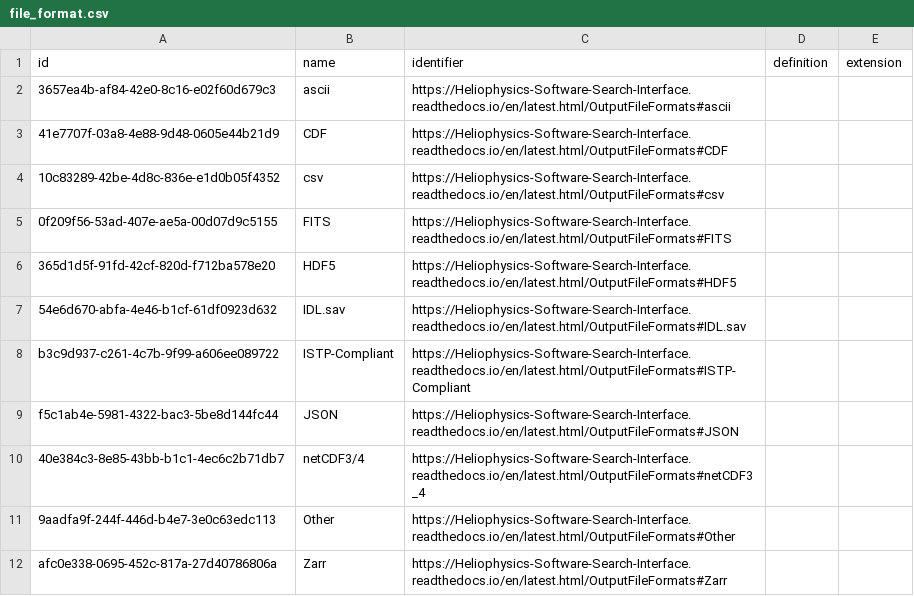
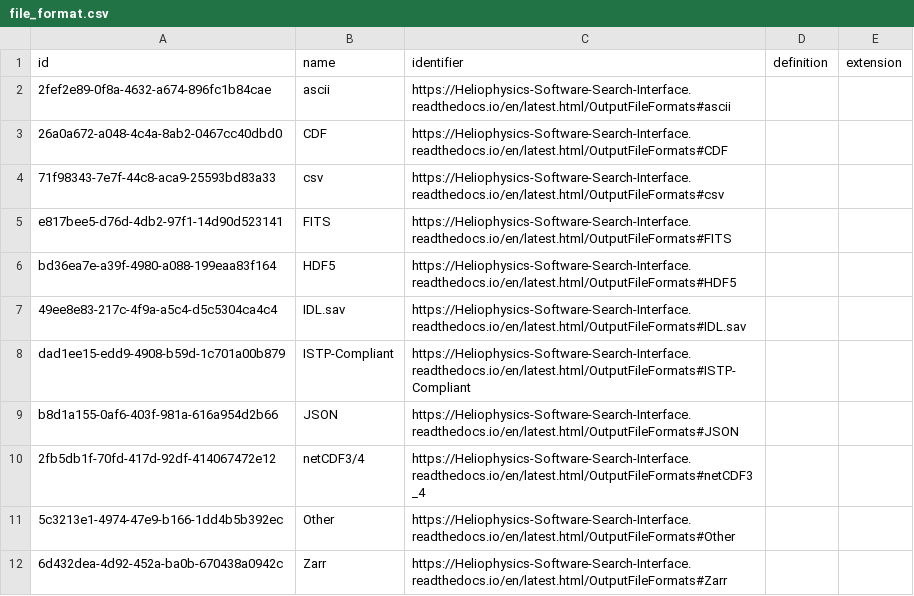
Before and after one commit to Heliophysics-Software-Search-Interface/hssi-website, a CSV file: django/website/config/db/file_format.csv, drawn as a sheet.

```diff
--- a/django/website/config/db/file_format.csv
+++ b/django/website/config/db/file_format.csv
@@ -1,12 +1,12 @@
 id,name,identifier,definition,extension
-3657ea4b-af84-42e0-8c16-e02f60d679c3,ascii,https://Heliophysics-Software-Search-Interface.readthedocs.io/en/latest.html/OutputFileFormats#ascii,,
-41e7707f-03a8-4e88-9d48-0605e44b21d9,CDF,https://Heliophysics-Software-Search-Interface.readthedocs.io/en/latest.html/OutputFileFormats#CDF,,
-10c83289-42be-4d8c-836e-e1d0b05f4352,csv,https://Heliophysics-Software-Search-Interface.readthedocs.io/en/latest.html/OutputFileFormats#csv,,
-0f209f56-53ad-407e-ae5a-00d07d9c5155,FITS,https://Heliophysics-Software-Search-Interface.readthedocs.io/en/latest.html/OutputFileFormats#FITS,,
-365d1d5f-91fd-42cf-820d-f712ba578e20,HDF5,https://Heliophysics-Software-Search-Interface.readthedocs.io/en/latest.html/OutputFileFormats#HDF5,,
-54e6d670-abfa-4e46-b1cf-61df0923d632,IDL.sav,https://Heliophysics-Software-Search-Interface.readthedocs.io/en/latest.html/OutputFileFormats#IDL.sav,,
-b3c9d937-c261-4c7b-9f99-a606ee089722,ISTP-Compliant,https://Heliophysics-Software-Search-Interface.readthedocs.io/en/latest.html/OutputFileFormats#ISTP-Compliant,,
-f5c1ab4e-5981-4322-bac3-5be8d144fc44,JSON,https://Heliophysics-Software-Search-Interface.readthedocs.io/en/latest.html/OutputFileFormats#JSON,,
-40e384c3-8e85-43bb-b1c1-4ec6c2b71db7,netCDF3/4,https://Heliophysics-Software-Search-Interface.readthedocs.io/en/latest.html/OutputFileFormats#netCDF3_4,,
-9aadfa9f-244f-446d-b4e7-3e0c63edc113,Other,https://Heliophysics-Software-Search-Interface.readthedocs.io/en/latest.html/OutputFileFormats#Other,,
-afc0e338-0695-452c-817a-27d40786806a,Zarr,https://Heliophysics-Software-Search-Interface.readthedocs.io/en/latest.html/OutputFileFormats#Zarr,,
+2fef2e89-0f8a-4632-a674-896fc1b84cae,ascii,https://Heliophysics-Software-Search-Interface.readthedocs.io/en/latest.html/OutputFileFormats#ascii,,
+26a0a672-a048-4c4a-8ab2-0467cc40dbd0,CDF,https://Heliophysics-Software-Search-Interface.readthedocs.io/en/latest.html/OutputFileFormats#CDF,,
+71f98343-7e7f-44c8-aca9-25593bd83a33,csv,https://Heliophysics-Software-Search-Interface.readthedocs.io/en/latest.html/OutputFileFormats#csv,,
+e817bee5-d76d-4db2-97f1-14d90d523141,FITS,https://Heliophysics-Software-Search-Interface.readthedocs.io/en/latest.html/OutputFileFormats#FITS,,
+bd36ea7e-a39f-4980-a088-199eaa83f164,HDF5,https://Heliophysics-Software-Search-Interface.readthedocs.io/en/latest.html/OutputFileFormats#HDF5,,
+49ee8e83-217c-4f9a-a5c4-d5c5304ca4c4,IDL.sav,https://Heliophysics-Software-Search-Interface.readthedocs.io/en/latest.html/OutputFileFormats#IDL.sav,,
+dad1ee15-edd9-4908-b59d-1c701a00b879,ISTP-Compliant,https://Heliophysics-Software-Search-Interface.readthedocs.io/en/latest.html/OutputFileFormats#ISTP-Compliant,,
+b8d1a155-0af6-403f-981a-616a954d2b66,JSON,https://Heliophysics-Software-Search-Interface.readthedocs.io/en/latest.html/OutputFileFormats#JSON,,
+2fb5db1f-70fd-417d-92df-414067472e12,netCDF3/4,https://Heliophysics-Software-Search-Interface.readthedocs.io/en/latest.html/OutputFileFormats#netCDF3_4,,
+5c3213e1-4974-47e9-b166-1dd4b5b392ec,Other,https://Heliophysics-Software-Search-Interface.readthedocs.io/en/latest.html/OutputFileFormats#Other,,
+6d432dea-4d92-452a-ba0b-670438a0942c,Zarr,https://Heliophysics-Software-Search-Interface.readthedocs.io/en/latest.html/OutputFileFormats#Zarr,,
```
Also changed, not shown: django/website/config/db/cpu_architecture.csv, django/website/config/db/data_input.csv, 10 other files.
